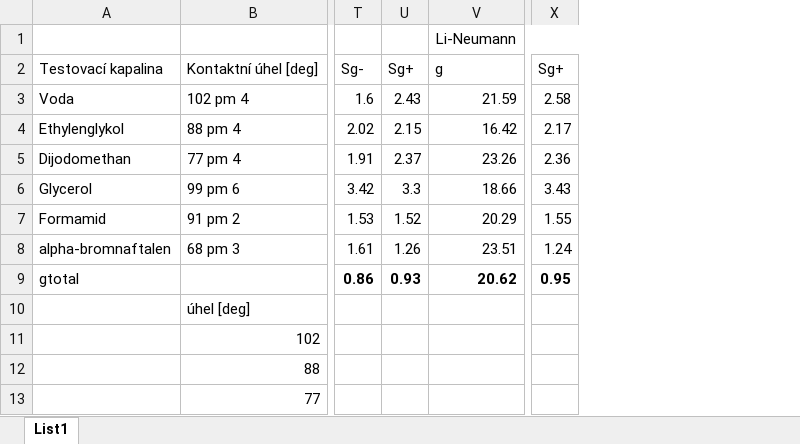
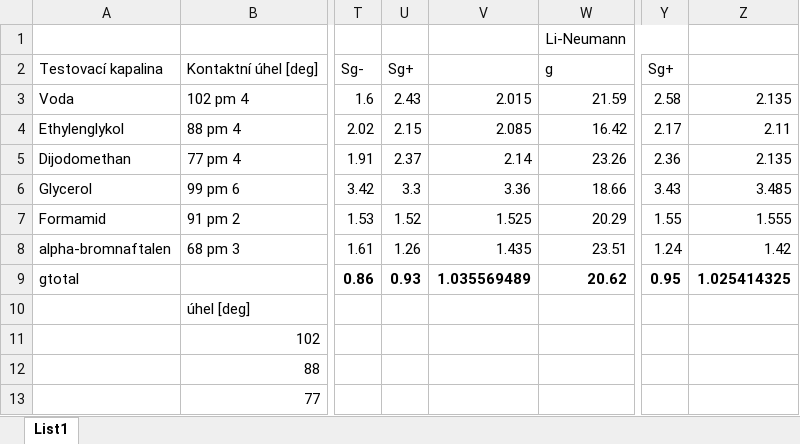
Before and after one commit to Singond/Exmet-II-surfen, an Excel workbook: data/SurfenData.xlsx, sheet List1, drawn as a sheet; only a part is shown, gaps mark what is left out; values as stored, in another font and other column widths than the file's, no borders; the diff names each change by its address in the sheet, - before the commit and + after, or states it on an @@ line.

Commit message:
Surfen: Kwok a Li Neumann

```diff
--- a/data/SurfenData.xlsx (sheet List1)
+++ b/data/SurfenData.xlsx (sheet List1)
+column V, rows 3-9: 2.015 | 2.085 | 2.14 | 3.36 | 1.525 | 1.435 | 1.035569489
+column Z, rows 3-9: 2.135 | 2.11 | 2.135 | 3.485 | 1.555 | 1.42 | 1.025414325
```
Also changed, not shown: formulas that keep their value, 5 other files.
